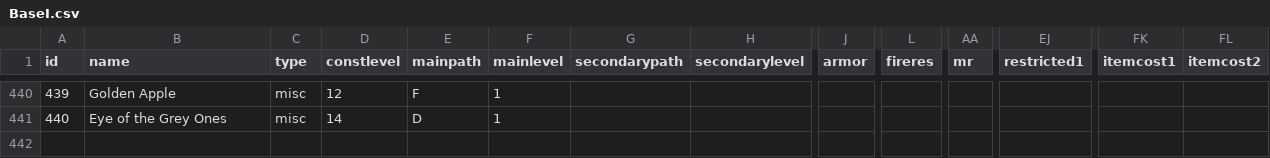
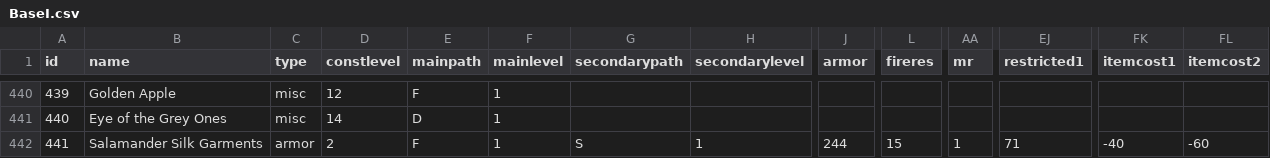
Before and after one commit to larzm42/dom5inspector, a CSV file: gamedata/BaseI.csv, drawn as a sheet; only a part is shown, gaps mark what is left out; rows hold the shown columns only; the diff names each change by its address in the sheet, - before the commit and + after, or states it on an @@ line.

```diff
--- a/gamedata/BaseI.csv
+++ b/gamedata/BaseI.csv
+row 442: 441 | Salamander Silk Garments | armor | 2 | F | 1 | S | 1 | 244 | 15 | 1 | 71 | -40 | -60
```
Also changed, not shown: gamedata/attributes_by_nation.csv, gamedata/attributes_by_spell.csv, 9 other files.
